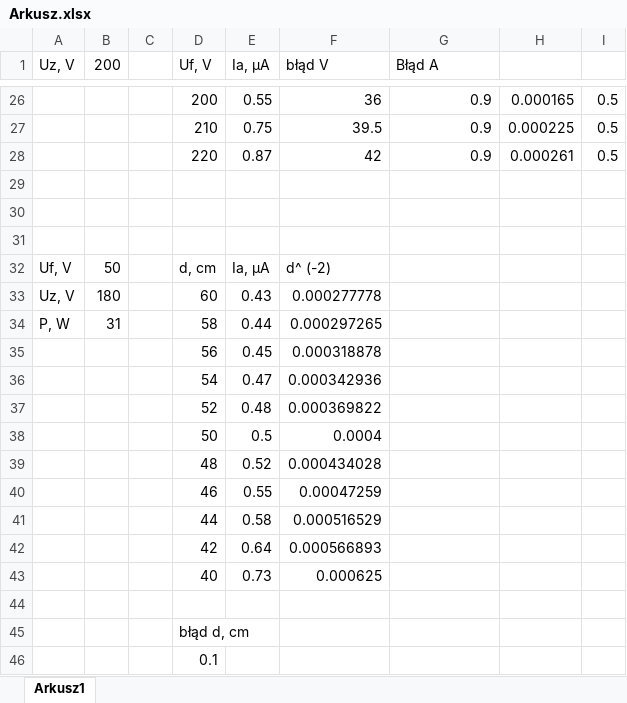
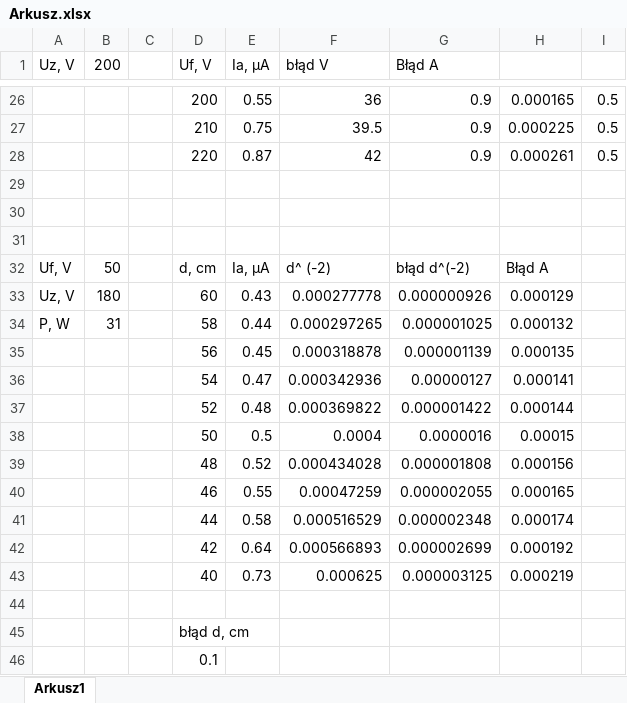
Before and after one commit to karlikp/physical_reports, an Excel workbook: Our_Labs/Lab_3/Arkusz.xlsx, sheet Arkusz1, drawn as a sheet; only a part is shown, gaps mark what is left out; values as stored, in another font and other column widths than the file's, no borders; charts and pictures not drawn; the diff names each change by its address in the sheet, - before the commit and + after, or states it on an @@ line.

```diff
--- a/Our_Labs/Lab_3/Arkusz.xlsx (sheet Arkusz1)
+++ b/Our_Labs/Lab_3/Arkusz.xlsx (sheet Arkusz1)
-G32 (Błąd A): (empty)
+G32 (Błąd A): błąd d^(-2)
-H32: (empty)
+H32: Błąd A
-G33 (Błąd A): (empty)
+G33 (Błąd A): 0.000000926
-H33: (empty)
+H33: 0.000129
-G34 (Błąd A): (empty)
+G34 (Błąd A): 0.000001025
-H34: (empty)
+H34: 0.000132
-G35 (Błąd A): (empty)
+G35 (Błąd A): 0.000001139
-H35: (empty)
+H35: 0.000135
-G36 (Błąd A): (empty)
+G36 (Błąd A): 0.00000127
-H36: (empty)
+H36: 0.000141
-G37 (Błąd A): (empty)
+G37 (Błąd A): 0.000001422
-H37: (empty)
+H37: 0.000144
-G38 (Błąd A): (empty)
+G38 (Błąd A): 0.0000016
-H38: (empty)
+H38: 0.00015
-G39 (Błąd A): (empty)
+G39 (Błąd A): 0.000001808
-H39: (empty)
+H39: 0.000156
-G40 (Błąd A): (empty)
+G40 (Błąd A): 0.000002055
-H40: (empty)
+H40: 0.000165
-G41 (Błąd A): (empty)
+G41 (Błąd A): 0.000002348
-H41: (empty)
+H41: 0.000174
-G42 (Błąd A): (empty)
+G42 (Błąd A): 0.000002699
-H42: (empty)
+H42: 0.000192
-G43 (Błąd A): (empty)
+G43 (Błąd A): 0.000003125
-H43: (empty)
+H43: 0.000219
```
Also changed, not shown: charts or pictures, 1 other file.
